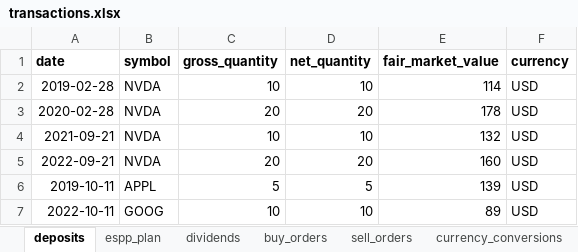
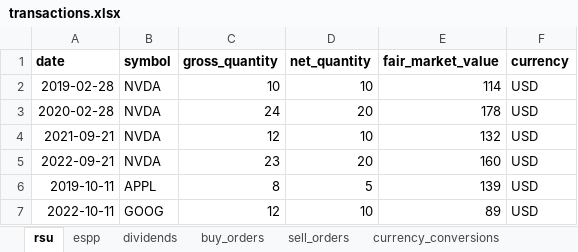
Before and after one commit to stadlmax/pyFIFOtax, an Excel workbook: example/transactions.xlsx, sheet rsu, drawn as a sheet; values as stored, in another font and other column widths than the file's, no borders; the diff names each change by its address in the sheet, - before the commit and + after, or states it on an @@ line.

```diff
--- a/example/transactions.xlsx (sheet rsu)
+++ b/example/transactions.xlsx (sheet rsu)
-sheet tab: deposits
+sheet tab: rsu
-sheet tab: espp_plan
+sheet tab: espp
-C3 (gross_quantity): 20
+C3 (gross_quantity): 24
-C4 (gross_quantity): 10
+C4 (gross_quantity): 12
-C5 (gross_quantity): 20
+C5 (gross_quantity): 23
-C6 (gross_quantity): 5
+C6 (gross_quantity): 8
-C7 (gross_quantity): 10
+C7 (gross_quantity): 12
```
Also changed, not shown: sheet espp, example/report_2022_daily_rates.xlsx, example/report_2022_monthly_rates.xlsx, 10 other files.
